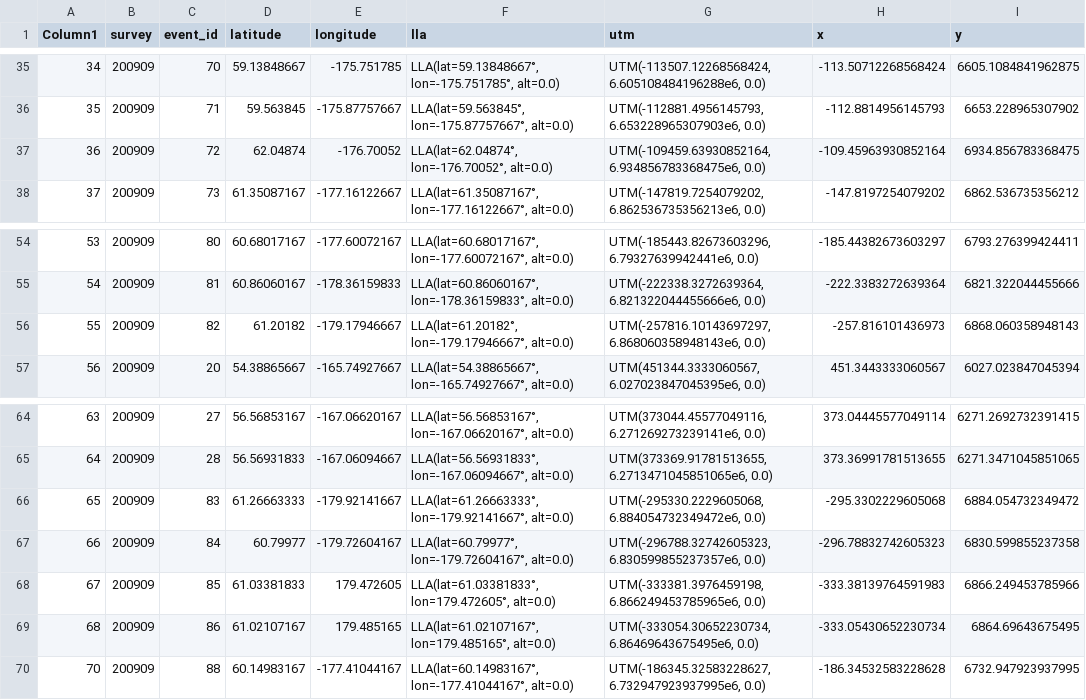
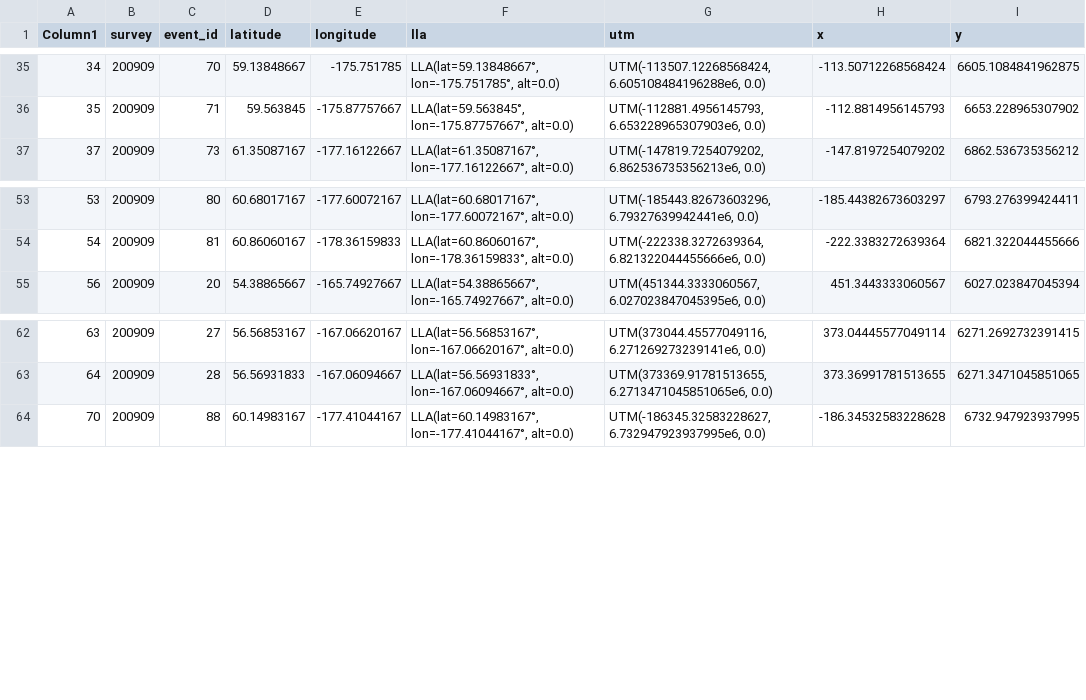
Before and after one commit to jimianelli/ATBootstrap, a CSV file: surveydata/200909/trawl_locations_projected.csv, drawn as a sheet; only a part is shown, gaps mark what is left out; the diff names each change by its address in the sheet, - before the commit and + after, or states it on an @@ line.

```diff
--- a/surveydata/200909/trawl_locations_projected.csv
+++ b/surveydata/200909/trawl_locations_projected.csv
-row 37: 36 | 200909 | 72 | 62.04874 | -176.70052 | LLA(lat=62.04874°, lon=-176.70052°, alt=0.0) | UTM(-109459.63930852164, 6.934856783368475e6, 0.0) | -109.45963930852164 | 6934.856783368475
-row 56: 55 | 200909 | 82 | 61.20182 | -179.17946667 | LLA(lat=61.20182°, lon=-179.17946667°, alt=0.0) | UTM(-257816.10143697297, 6.868060358948143e6, 0.0) | -257.816101436973 | 6868.060358948143
-row 66: 65 | 200909 | 83 | 61.26663333 | -179.92141667 | LLA(lat=61.26663333°, lon=-179.92141667°, alt=0.0) | UTM(-295330.2229605068, 6.884054732349472e6, 0.0) | -295.3302229605068 | 6884.054732349472
-row 67: 66 | 200909 | 84 | 60.79977 | -179.72604167 | LLA(lat=60.79977°, lon=-179.72604167°, alt=0.0) | UTM(-296788.32742605323, 6.830599855237357e6, 0.0) | -296.78832742605323 | 6830.599855237358
-row 68: 67 | 200909 | 85 | 61.03381833 | 179.472605 | LLA(lat=61.03381833°, lon=179.472605°, alt=0.0) | UTM(-333381.3976459198, 6.866249453785965e6, 0.0) | -333.38139764591983 | 6866.249453785966
-row 69: 68 | 200909 | 86 | 61.02107167 | 179.485165 | LLA(lat=61.02107167°, lon=179.485165°, alt=0.0) | UTM(-333054.30652230734, 6.86469643675495e6, 0.0) | -333.05430652230734 | 6864.69643675495
```
Also changed, not shown: surveydata/200707/trawl_locations_projected.csv, surveydata/200809/trawl_locations_projected.csv, 34 other files.
